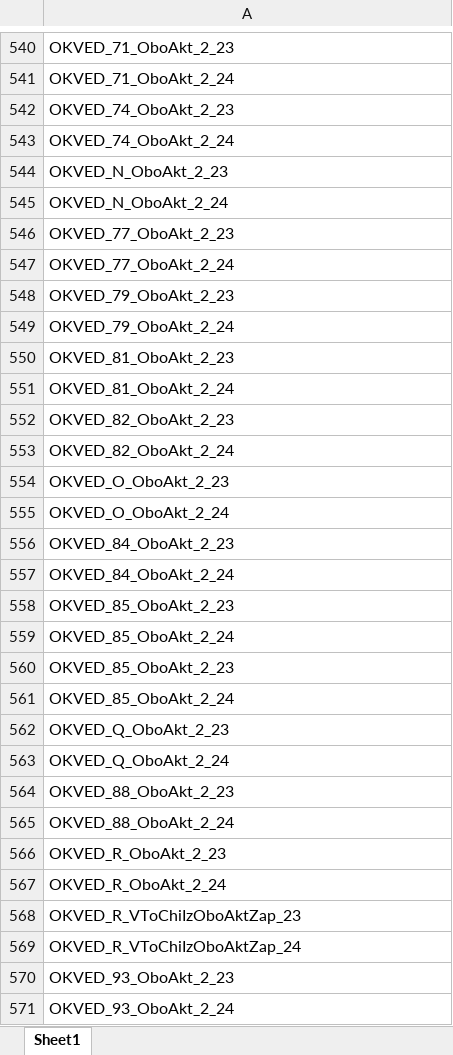
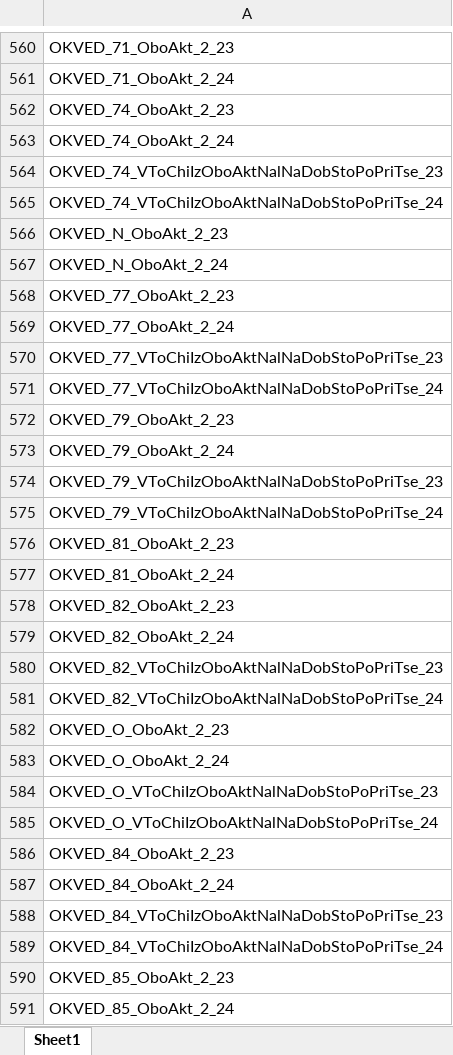
Before and after one commit to LOo1-o/project-1, an Excel workbook: output/unfilled_tags.xlsx, sheet Sheet1, drawn as a sheet; only a part is shown, gaps mark what is left out; the shorter side is filled out with more unchanged rows; values as stored, in another font and other column widths than the file's, no borders; the diff covers the shown part only; the diff names each change by its address in the sheet, - before the commit and + after, or states it on an @@ line.

```diff
--- a/output/unfilled_tags.xlsx (sheet Sheet1)
+++ b/output/unfilled_tags.xlsx (sheet Sheet1)
+row 564: OKVED_74_VToChiIzOboAktNalNaDobStoPoPriTse_23
+row 565: OKVED_74_VToChiIzOboAktNalNaDobStoPoPriTse_24
+row 570: OKVED_77_VToChiIzOboAktNalNaDobStoPoPriTse_23
+row 571: OKVED_77_VToChiIzOboAktNalNaDobStoPoPriTse_24
+row 574: OKVED_79_VToChiIzOboAktNalNaDobStoPoPriTse_23
+row 575: OKVED_79_VToChiIzOboAktNalNaDobStoPoPriTse_24
+row 580: OKVED_82_VToChiIzOboAktNalNaDobStoPoPriTse_23
+row 581: OKVED_82_VToChiIzOboAktNalNaDobStoPoPriTse_24
+row 584: OKVED_O_VToChiIzOboAktNalNaDobStoPoPriTse_23
+row 585: OKVED_O_VToChiIzOboAktNalNaDobStoPoPriTse_24
+row 588: OKVED_84_VToChiIzOboAktNalNaDobStoPoPriTse_23
+row 589: OKVED_84_VToChiIzOboAktNalNaDobStoPoPriTse_24
```
Also changed, not shown: 38 added rows elsewhere in this sheet, 5 other files.
